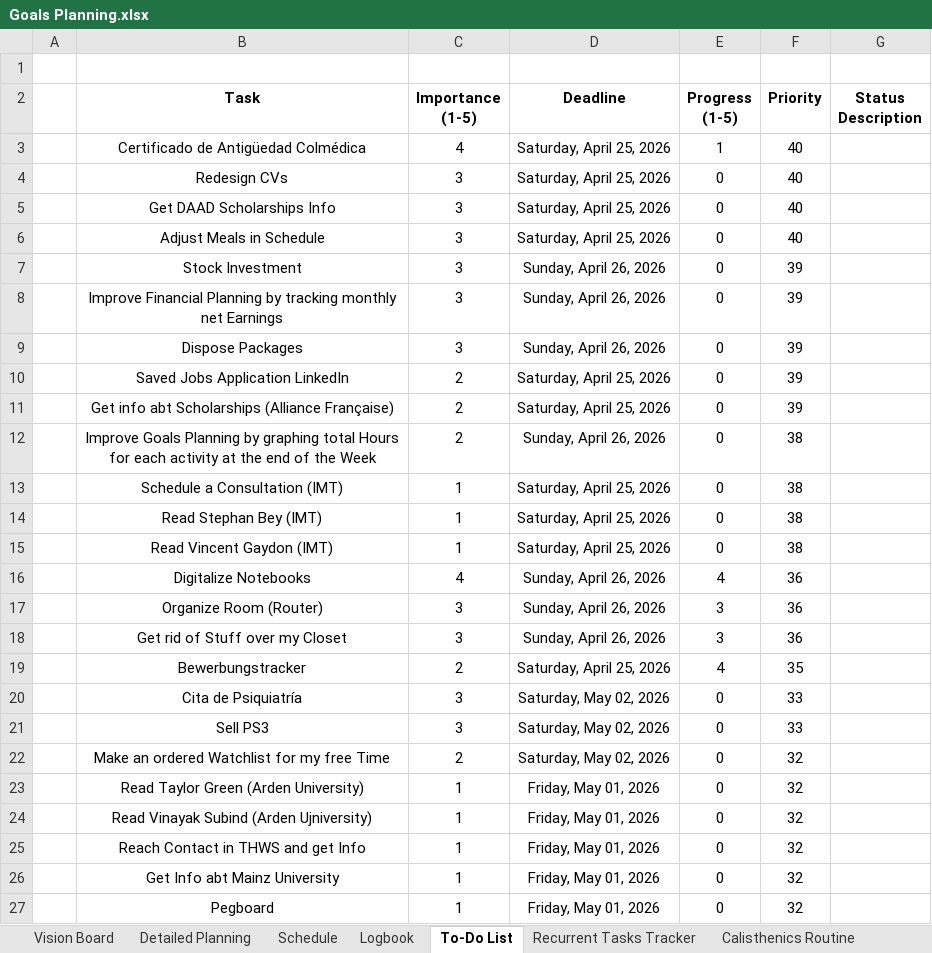
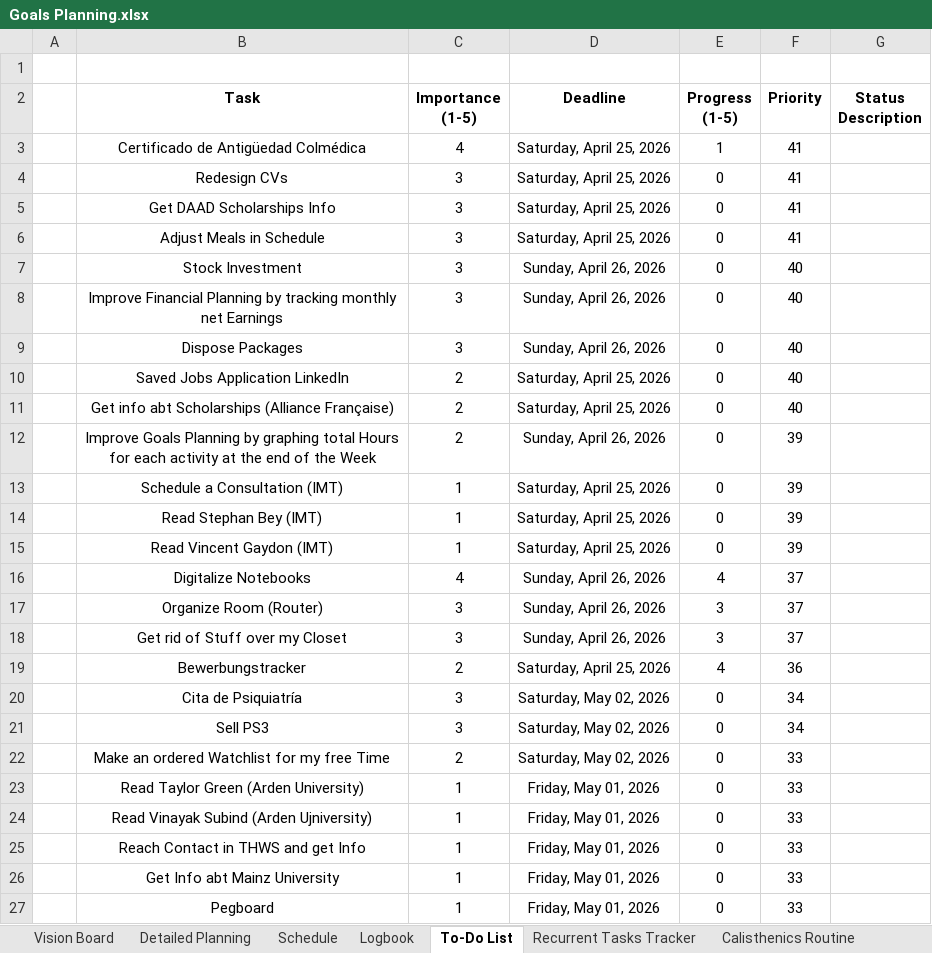
Before and after one commit to dlozanob/My-Notes, an Excel workbook: Management/Goals Planning.xlsx, sheet To-Do List, drawn as a sheet; values as stored, in another font and other column widths than the file's, no borders; conditional formats and table styles not drawn; 1 other sheet too large or unreadable and not compared; the diff names each change by its address in the sheet, - before the commit and + after, or states it on an @@ line.

Commit message:
auto-commit on shutdown - Work Laptop

```diff
--- a/Management/Goals Planning.xlsx (sheet To-Do List)
+++ b/Management/Goals Planning.xlsx (sheet To-Do List)
-F3:F6 (Priority): 40
+F3:F6 (Priority): 41
-F7:F11 (Priority): 39
+F7:F11 (Priority): 40
-F12:F15 (Priority): 38
+F12:F15 (Priority): 39
-F16:F18 (Priority): 36
+F16:F18 (Priority): 37
-F19 (Priority): 35
+F19 (Priority): 36
-F20:F21 (Priority): 33
+F20:F21 (Priority): 34
-F22:F27 (Priority): 32
+F22:F27 (Priority): 33
```
Also changed, not shown: sheet Detailed Planning.
